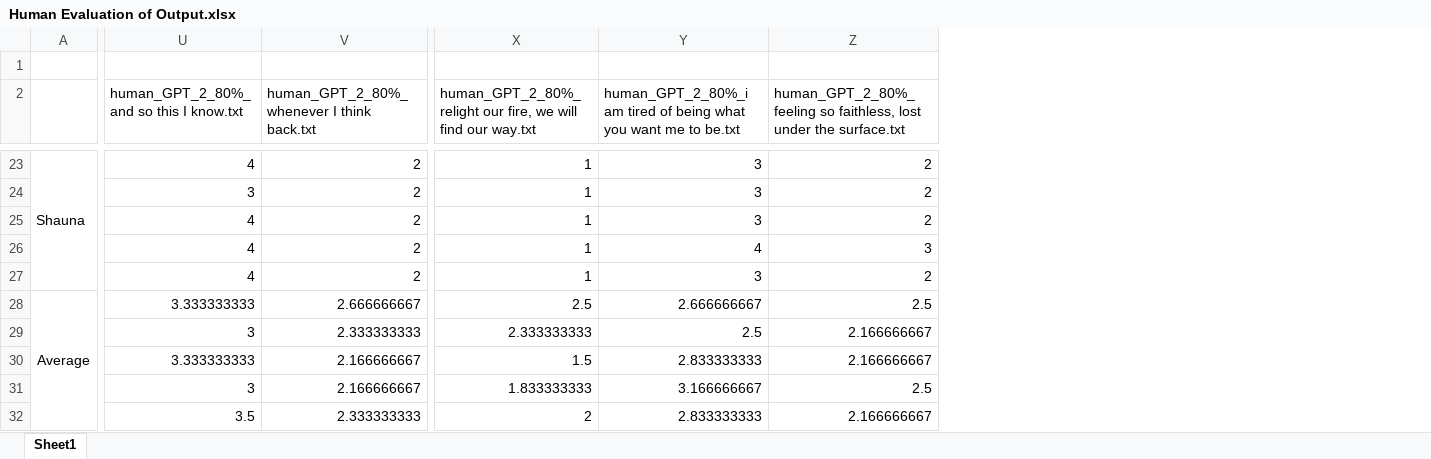
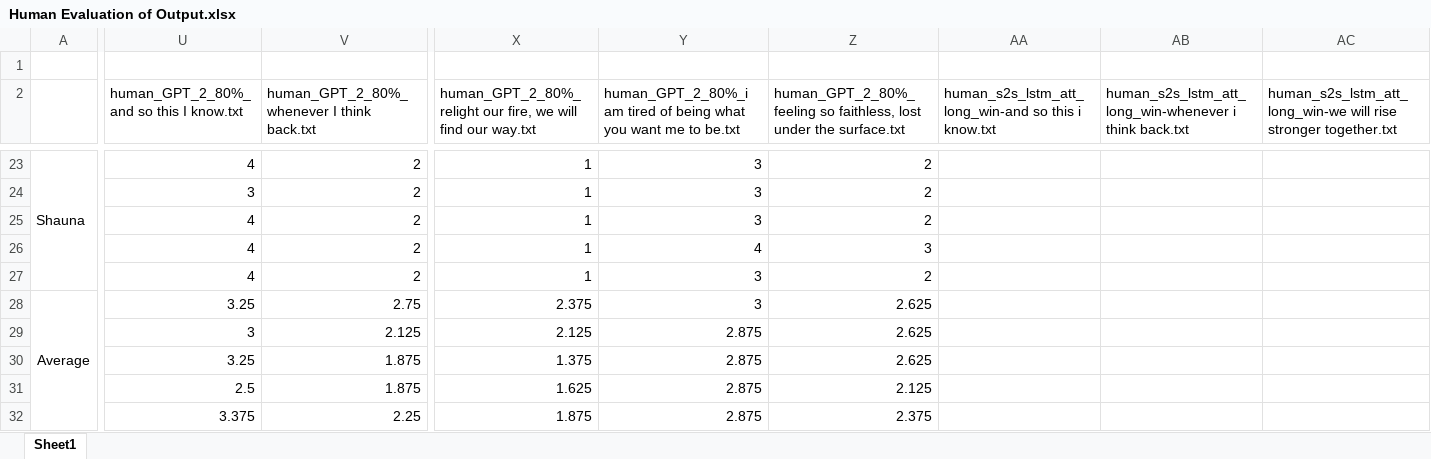
Before and after one commit to quekhyg/NLP-Lyric-Generator, an Excel workbook: output/Human Evaluation of Output.xlsx, sheet Sheet1, drawn as a sheet; only a part is shown, gaps mark what is left out; values as stored, in another font and other column widths than the file's, no borders; removed rows and columns are numbered as before the commit, all else as after; rows hold the shown columns only; the diff covers the shown part only; the diff names each change by its address in the sheet, - before the commit and + after, or states it on an @@ line.

Commit message:
Added my human evaluation

```diff
--- a/output/Human Evaluation of Output.xlsx (sheet Sheet1)
+++ b/output/Human Evaluation of Output.xlsx (sheet Sheet1)
+column AA, row 2: human_s2s_lstm_att_long_win-and so this i know.txt
+column AB, row 2: human_s2s_lstm_att_long_win-whenever i think back.txt
+column AC, row 2: human_s2s_lstm_att_long_win-we will rise stronger together.txt
-U28: 3.333333333
+U28: 3.25
-V28: 2.666666667
+V28: 2.75
-X28: 2.5
+X28: 2.375
-Y28: 2.666666667
+Y28: 3
-Z28: 2.5
+Z28: 2.625
+row 29:  | 3 | 2.125 | 2.125 | 2.875 | 2.625
-U30: 3
+U30: 3.25
-V30: 2.333333333
+V30: 1.875
-X30: 2.333333333
+X30: 1.375
-Y30: 2.5
+Y30: 2.875
-Z30: 2.166666667
+Z30: 2.625
-row 30:  | 3.333333333 | 2.166666667 | 1.5 | 2.833333333 | 2.166666667
-U31: 3
+U31: 2.5
-V31: 2.166666667
+V31: 1.875
-X31: 1.833333333
+X31: 1.625
-Y31: 3.166666667
+Y31: 2.875
-Z31: 2.5
+Z31: 2.125
-U32: 3.5
+U32: 3.375
-V32: 2.333333333
+V32: 2.25
-X32: 2
+X32: 1.875
-Y32: 2.833333333
+Y32: 2.875
-Z32: 2.166666667
+Z32: 2.375
```
Also changed, not shown: 5 added rows, 5 removed rows, 3 added columns and 12 edited cells elsewhere in this sheet, formulas that keep their value.
